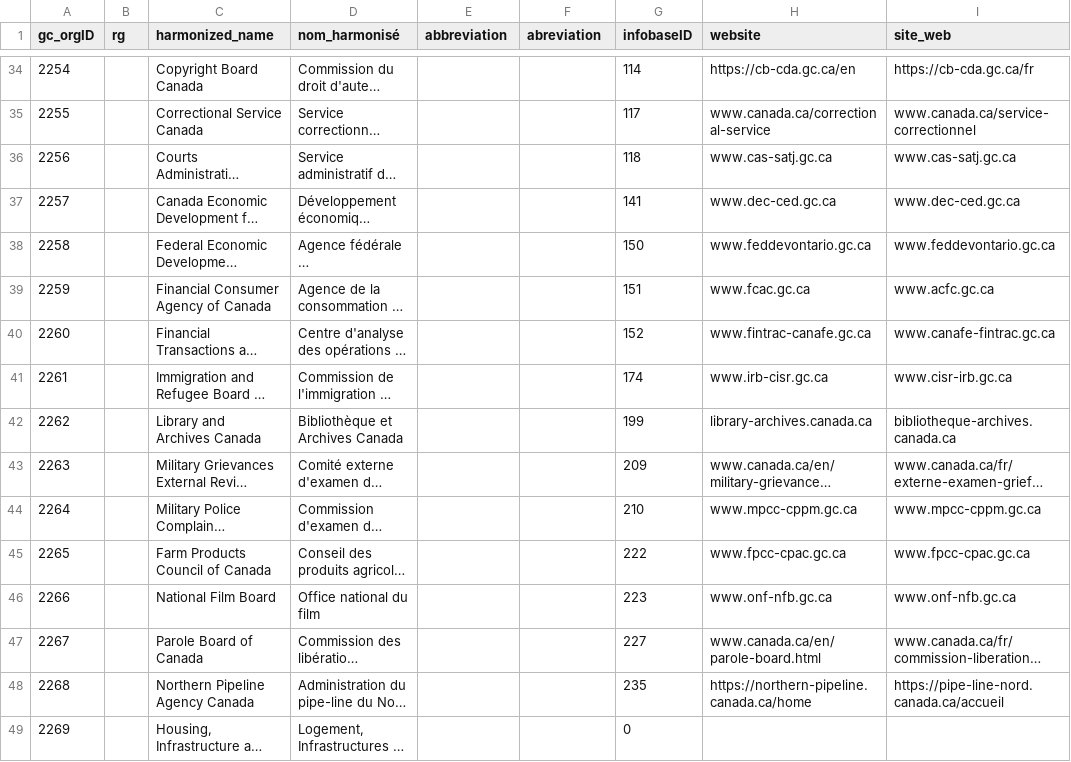
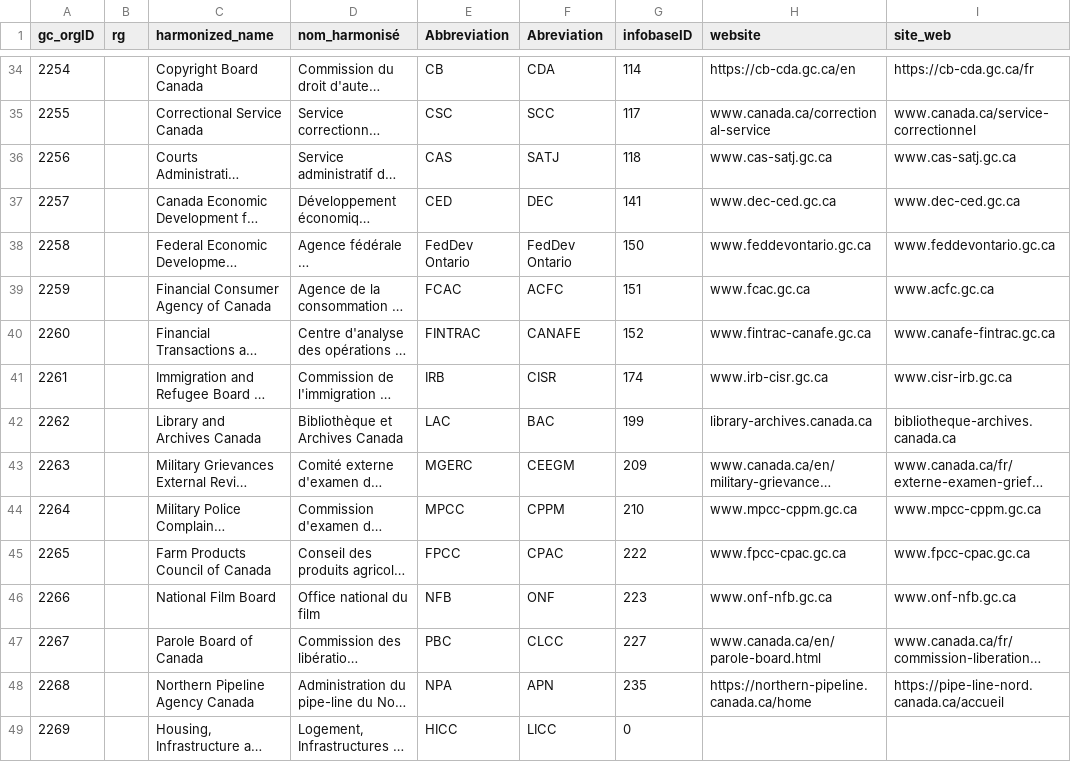
Before and after one commit to Jmikelittle/GCOrgName, a CSV file: gc_concordance.csv, drawn as a sheet; only a part is shown, gaps mark what is left out; long unchanged cells end in …; the diff covers the shown part only; the diff names each change by its address in the sheet, - before the commit and + after, or states it on an @@ line.

Commit message:
concordance pulling abbreviation properly

```diff
--- a/gc_concordance.csv
+++ b/gc_concordance.csv
-E1: abbreviation
+E1: Abbreviation
-F1: abreviation
+F1: Abreviation
-E34 (Abbreviation): (empty)
+E34 (Abbreviation): CB
-F34 (Abreviation): (empty)
+F34 (Abreviation): CDA
-E35 (Abbreviation): (empty)
+E35 (Abbreviation): CSC
-F35 (Abreviation): (empty)
+F35 (Abreviation): SCC
-E36 (Abbreviation): (empty)
+E36 (Abbreviation): CAS
-F36 (Abreviation): (empty)
+F36 (Abreviation): SATJ
-E37 (Abbreviation): (empty)
+E37 (Abbreviation): CED
-F37 (Abreviation): (empty)
+F37 (Abreviation): DEC
-E38 (Abbreviation): (empty)
+E38 (Abbreviation): FedDev Ontario
-F38 (Abreviation): (empty)
+F38 (Abreviation): FedDev Ontario
-E39 (Abbreviation): (empty)
+E39 (Abbreviation): FCAC
-F39 (Abreviation): (empty)
+F39 (Abreviation): ACFC
-E40 (Abbreviation): (empty)
+E40 (Abbreviation): FINTRAC
-F40 (Abreviation): (empty)
+F40 (Abreviation): CANAFE
-E41 (Abbreviation): (empty)
+E41 (Abbreviation): IRB
-F41 (Abreviation): (empty)
+F41 (Abreviation): CISR
-E42 (Abbreviation): (empty)
+E42 (Abbreviation): LAC
-F42 (Abreviation): (empty)
+F42 (Abreviation): BAC
-E43 (Abbreviation): (empty)
+E43 (Abbreviation): MGERC
-F43 (Abreviation): (empty)
+F43 (Abreviation): CEEGM
-E44 (Abbreviation): (empty)
+E44 (Abbreviation): MPCC
-F44 (Abreviation): (empty)
+F44 (Abreviation): CPPM
-E45 (Abbreviation): (empty)
+E45 (Abbreviation): FPCC
-F45 (Abreviation): (empty)
+F45 (Abreviation): CPAC
-E46 (Abbreviation): (empty)
+E46 (Abbreviation): NFB
-F46 (Abreviation): (empty)
+F46 (Abreviation): ONF
-E47 (Abbreviation): (empty)
+E47 (Abbreviation): PBC
-F47 (Abreviation): (empty)
+F47 (Abreviation): CLCC
-E48 (Abbreviation): (empty)
+E48 (Abbreviation): NPA
-F48 (Abreviation): (empty)
+F48 (Abreviation): APN
-E49 (Abbreviation): (empty)
+E49 (Abbreviation): HICC
-F49 (Abreviation): (empty)
+F49 (Abreviation): LICC
```
Also changed, not shown: 151 edited cells elsewhere in this file, 1 other file.
